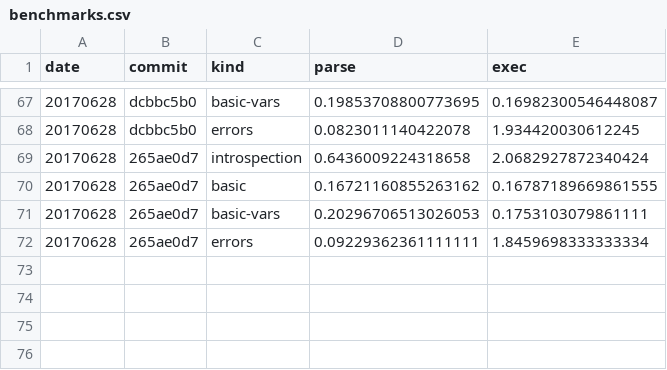
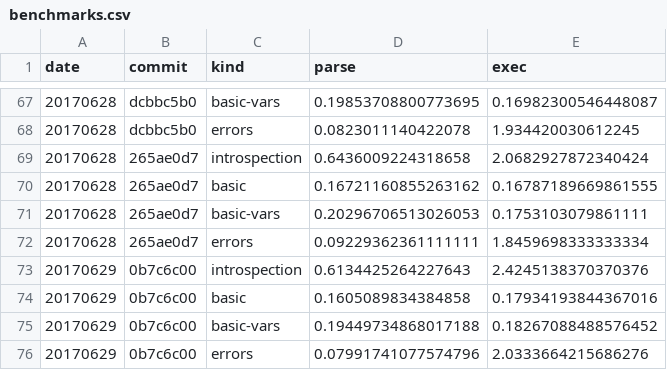
Before and after one commit to walmartlabs/lacinia, a CSV file: perf/benchmarks.csv, drawn as a sheet; only a part is shown, gaps mark what is left out; the diff names each change by its address in the sheet, - before the commit and + after, or states it on an @@ line.

Commit message:
Record benchmarks

```diff
--- a/perf/benchmarks.csv
+++ b/perf/benchmarks.csv
+row 73: 20170629 | 0b7c6c00 | introspection | 0.6134425264227643 | 2.4245138370370376
+row 74: 20170629 | 0b7c6c00 | basic | 0.1605089834384858 | 0.17934193844367016
+row 75: 20170629 | 0b7c6c00 | basic-vars | 0.19449734868017188 | 0.18267088488576452
+row 76: 20170629 | 0b7c6c00 | errors | 0.07991741077574796 | 2.0333664215686276
```
